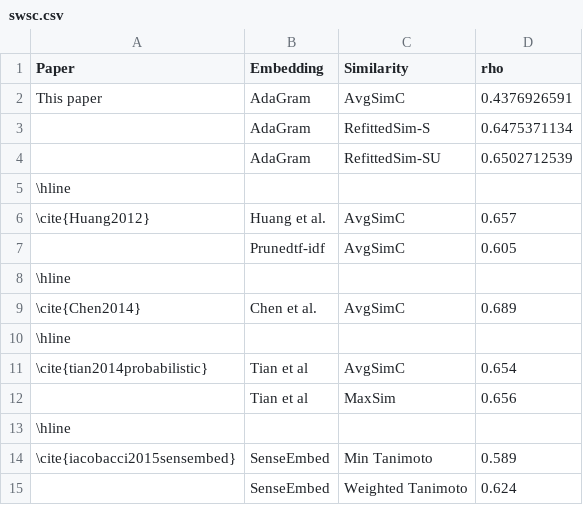
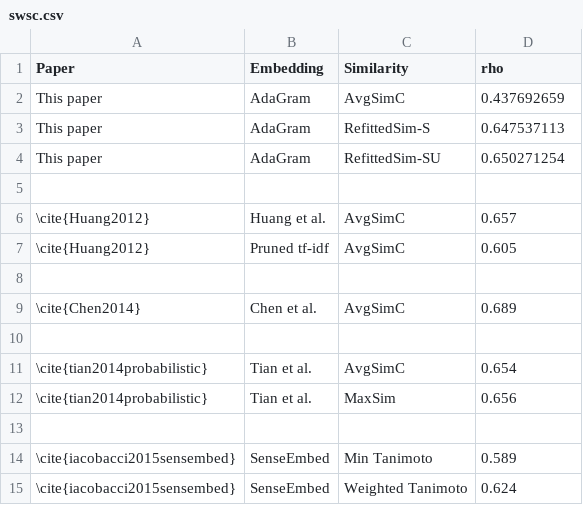
Before and after one commit to oxinabox/phd, a CSV file: documents_prepared/Conference Papers/WordSenseEmbeddings/data/swsc.csv, drawn as a sheet.

```diff
--- a/documents_prepared/Conference Papers/WordSenseEmbeddings/data/swsc.csv
+++ b/documents_prepared/Conference Papers/WordSenseEmbeddings/data/swsc.csv
@@ -1,15 +1,15 @@
 Paper,Embedding,Similarity,rho
-This paper,AdaGram, AvgSimC,0.4376926591
-,AdaGram, RefittedSim-S,0.6475371134
-,AdaGram, RefittedSim-SU,0.6502712539
-\hline,,,
+This paper,AdaGram, AvgSimC,0.437692659
+This paper,AdaGram, RefittedSim-S,0.647537113
+This paper,AdaGram, RefittedSim-SU,0.650271254
+,,,
 \cite{Huang2012},Huang et al.,AvgSimC,0.657
-,Prunedtf-idf,AvgSimC,0.605
-\hline,,,
+\cite{Huang2012},Pruned tf-idf,AvgSimC,0.605
+,,,
 \cite{Chen2014},Chen et al.,AvgSimC,0.689
-\hline,,,
-\cite{tian2014probabilistic},Tian et al,AvgSimC,0.654
-,Tian et al,MaxSim,0.656
-\hline,,,
+,,,
+\cite{tian2014probabilistic},Tian et al.,AvgSimC,0.654
+\cite{tian2014probabilistic},Tian et al.,MaxSim,0.656
+,,,
 \cite{iacobacci2015sensembed},SenseEmbed,Min Tanimoto,0.589
-,SenseEmbed,Weighted Tanimoto,0.624
+\cite{iacobacci2015sensembed},SenseEmbed,Weighted Tanimoto,0.624
```
Also changed, not shown: documents_prepared/Conference Papers/WordSenseEmbeddings/data/semeval2007t7-short.csv, 5 other files.
